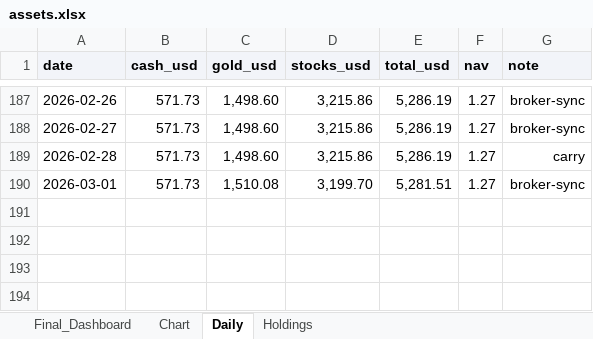
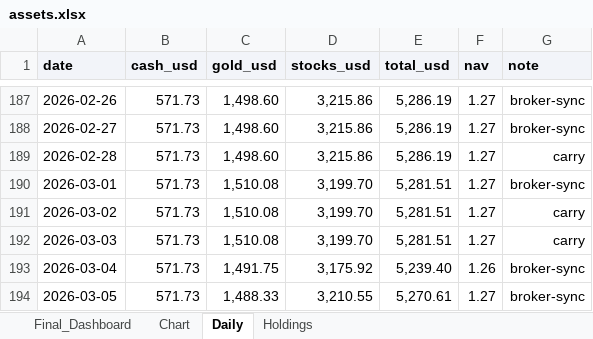
Before and after one commit to zcxixixi/Asset-Management, an Excel workbook: assets.xlsx, sheet Daily, drawn as a sheet; only a part is shown, gaps mark what is left out; values as stored, in another font and other column widths than the file's, no borders; table styles not drawn; the diff names each change by its address in the sheet, - before the commit and + after, or states it on an @@ line.

Commit message:
chore(data): sync latest portfolio snapshot

```diff
--- a/assets.xlsx (sheet Daily)
+++ b/assets.xlsx (sheet Daily)
+row 191: 2026-03-02 | 571.73 | 1,510.08 | 3,199.70 | 5,281.51 | 1.27 | carry
+row 192: 2026-03-03 | 571.73 | 1,510.08 | 3,199.70 | 5,281.51 | 1.27 | carry
+row 193: 2026-03-04 | 571.73 | 1,491.75 | 3,175.92 | 5,239.40 | 1.26 | broker-sync
+row 194: 2026-03-05 | 571.73 | 1,488.33 | 3,210.55 | 5,270.61 | 1.27 | broker-sync
```
Also changed, not shown: sheet Holdings, sheet Chart, charts or pictures, 2 other files.
